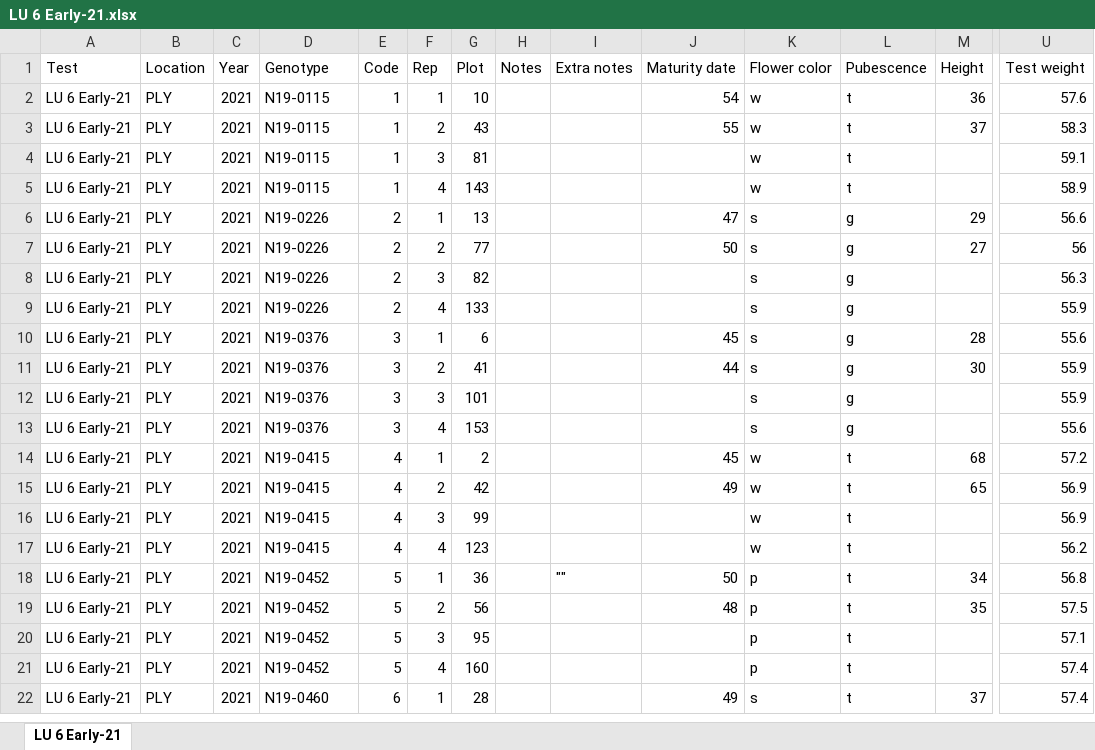
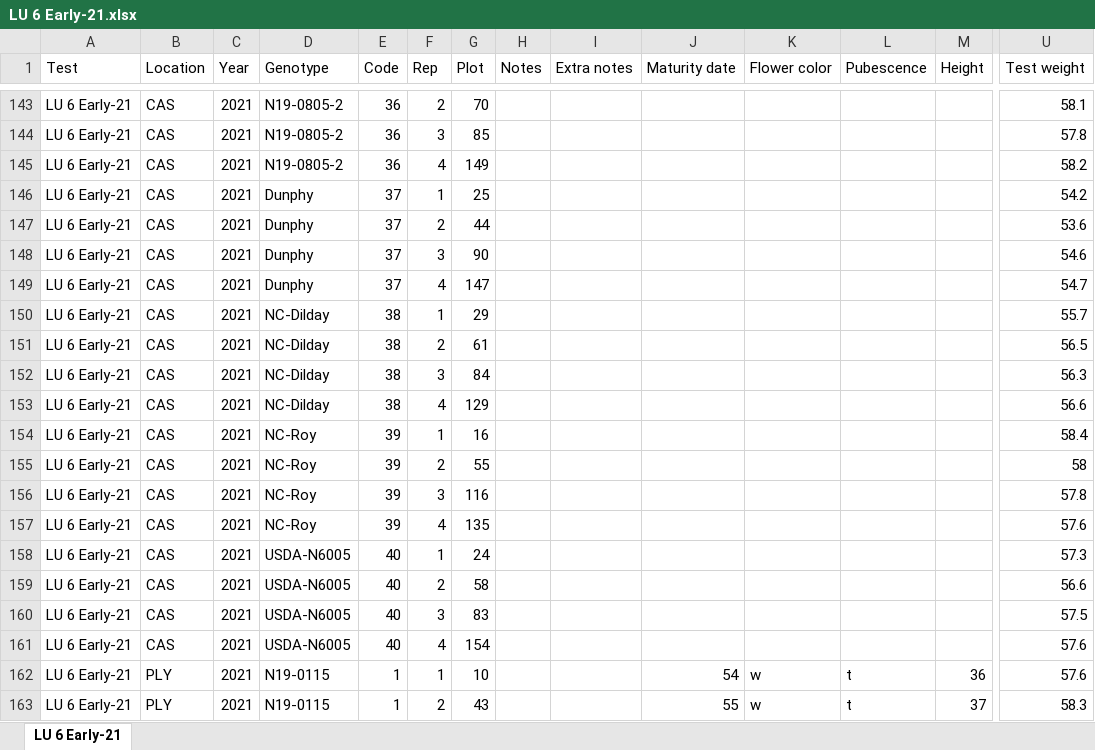
Before and after one commit to jhgille2/SeedProcessing2021, an Excel workbook: exports/yield_files/LU 6 Early-21.xlsx, sheet LU 6 Early-21, drawn as a sheet; only a part is shown, gaps mark what is left out; the shorter side is filled out with more unchanged rows; values as stored, in another font and other column widths than the file's, no borders; rows hold the shown columns only; the diff covers the shown part only; the diff names each change by its address in the sheet, - before the commit and + after, or states it on an @@ line.

```diff
--- a/exports/yield_files/LU 6 Early-21.xlsx (sheet LU 6 Early-21)
+++ b/exports/yield_files/LU 6 Early-21.xlsx (sheet LU 6 Early-21)
+row 143: LU 6 Early-21 | CAS | 2021 | N19-0805-2 | 36 | 2 | 70 |  |  |  |  |  |  | 58.1
+row 144: LU 6 Early-21 | CAS | 2021 | N19-0805-2 | 36 | 3 | 85 |  |  |  |  |  |  | 57.8
+row 145: LU 6 Early-21 | CAS | 2021 | N19-0805-2 | 36 | 4 | 149 |  |  |  |  |  |  | 58.2
+row 146: LU 6 Early-21 | CAS | 2021 | Dunphy | 37 | 1 | 25 |  |  |  |  |  |  | 54.2
+row 147: LU 6 Early-21 | CAS | 2021 | Dunphy | 37 | 2 | 44 |  |  |  |  |  |  | 53.6
+row 148: LU 6 Early-21 | CAS | 2021 | Dunphy | 37 | 3 | 90 |  |  |  |  |  |  | 54.6
+row 149: LU 6 Early-21 | CAS | 2021 | Dunphy | 37 | 4 | 147 |  |  |  |  |  |  | 54.7
+row 150: LU 6 Early-21 | CAS | 2021 | NC-Dilday | 38 | 1 | 29 |  |  |  |  |  |  | 55.7
+row 151: LU 6 Early-21 | CAS | 2021 | NC-Dilday | 38 | 2 | 61 |  |  |  |  |  |  | 56.5
+row 152: LU 6 Early-21 | CAS | 2021 | NC-Dilday | 38 | 3 | 84 |  |  |  |  |  |  | 56.3
+row 153: LU 6 Early-21 | CAS | 2021 | NC-Dilday | 38 | 4 | 129 |  |  |  |  |  |  | 56.6
+row 154: LU 6 Early-21 | CAS | 2021 | NC-Roy | 39 | 1 | 16 |  |  |  |  |  |  | 58.4
+row 155: LU 6 Early-21 | CAS | 2021 | NC-Roy | 39 | 2 | 55 |  |  |  |  |  |  | 58
+row 156: LU 6 Early-21 | CAS | 2021 | NC-Roy | 39 | 3 | 116 |  |  |  |  |  |  | 57.8
+row 157: LU 6 Early-21 | CAS | 2021 | NC-Roy | 39 | 4 | 135 |  |  |  |  |  |  | 57.6
+row 158: LU 6 Early-21 | CAS | 2021 | USDA-N6005 | 40 | 1 | 24 |  |  |  |  |  |  | 57.3
+row 159: LU 6 Early-21 | CAS | 2021 | USDA-N6005 | 40 | 2 | 58 |  |  |  |  |  |  | 56.6
+row 160: LU 6 Early-21 | CAS | 2021 | USDA-N6005 | 40 | 3 | 83 |  |  |  |  |  |  | 57.5
+row 161: LU 6 Early-21 | CAS | 2021 | USDA-N6005 | 40 | 4 | 154 |  |  |  |  |  |  | 57.6
```
Also changed, not shown: 141 added rows elsewhere in this sheet, exports/yield_files/LU 5 Early-2.xlsx, exports/yield_files/LU 5 Late-1.xlsx, 23 other files.
